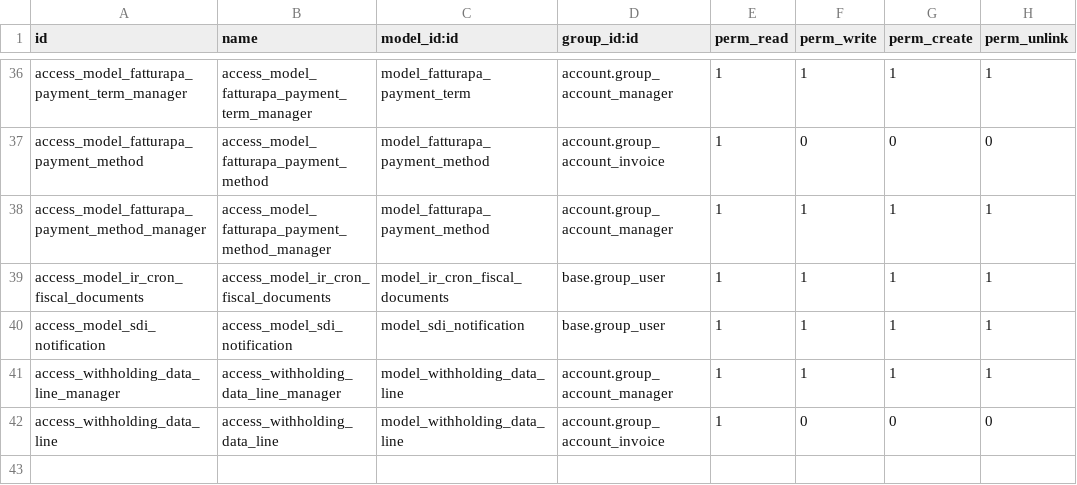
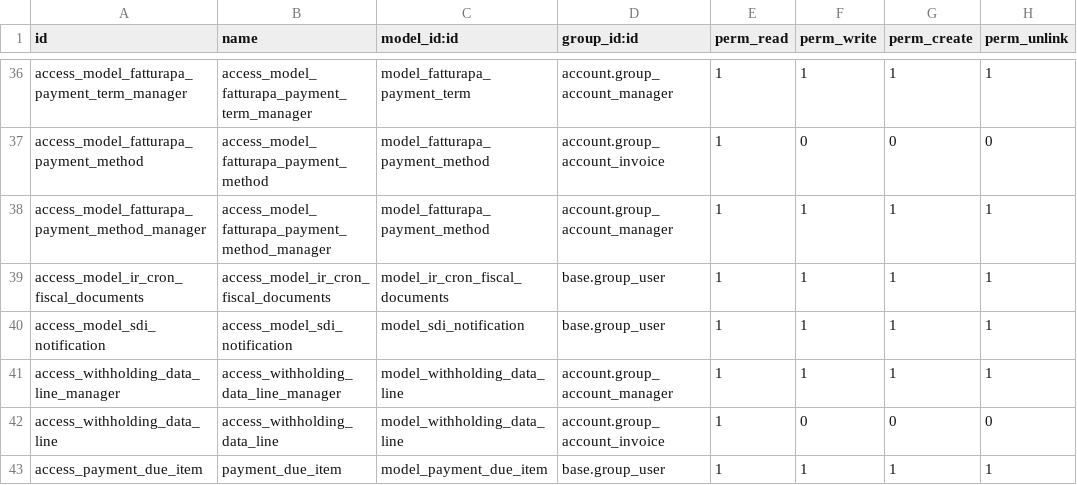
Before and after one commit to addoons/odoo-addoons, a CSV file: l10n_it_fatturapa/security/ir.model.access.csv, drawn as a sheet; only a part is shown, gaps mark what is left out.

```diff
--- a/l10n_it_fatturapa/security/ir.model.access.csv
+++ b/l10n_it_fatturapa/security/ir.model.access.csv
@@ -42 +42,2 @@ access_withholding_data_line_manager,access_withholding_data_line_manager,model_
 access_withholding_data_line,access_withholding_data_line,model_withholding_data_line,account.group_account_invoice,1,0,0,0
+access_payment_due_item,payment_due_item,model_payment_due_item,base.group_user,1,1,1,1
```
Also changed, not shown: 39 other files.
